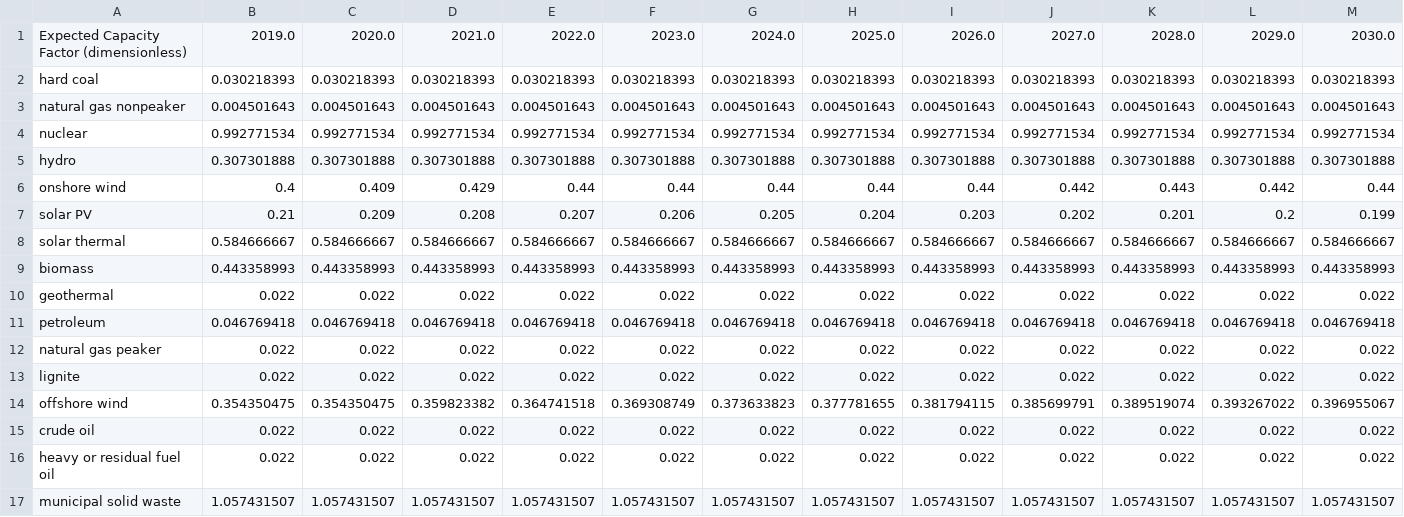
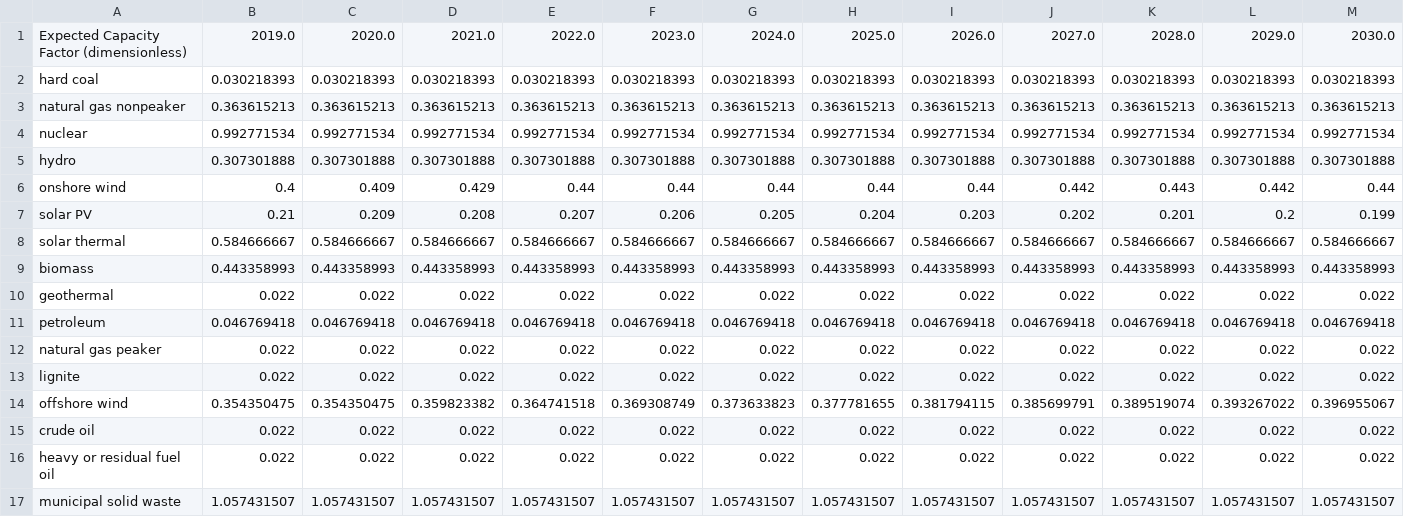
Before and after one commit to EnergyInnovation/eps-newhampshire, a CSV file: InputData/elec/BECF/BECF-new.csv, drawn as a sheet; only a part is shown; removed rows and columns are numbered as before the commit, all else as after; rows hold the shown columns only; the diff names each change by its address in the sheet, - before the commit and + after, or states it on an @@ line.

```diff
--- a/InputData/elec/BECF/BECF-new.csv
+++ b/InputData/elec/BECF/BECF-new.csv
-row 3: natural gas nonpeaker | 0.004501643 | 0.004501643 | 0.004501643 | 0.004501643 | 0.004501643 | 0.004501643 | 0.004501643 | 0.004501643 | 0.004501643 | 0.004501643 | 0.004501643 | 0.004501643
+row 3: natural gas nonpeaker | 0.363615213 | 0.363615213 | 0.363615213 | 0.363615213 | 0.363615213 | 0.363615213 | 0.363615213 | 0.363615213 | 0.363615213 | 0.363615213 | 0.363615213 | 0.363615213
```
Also changed, not shown: InputData/io-model/BDCSoCaESoPbIC/BDCSoCbIC.csv, InputData/io-model/DLIM/DLIM.csv, 6 other files.
